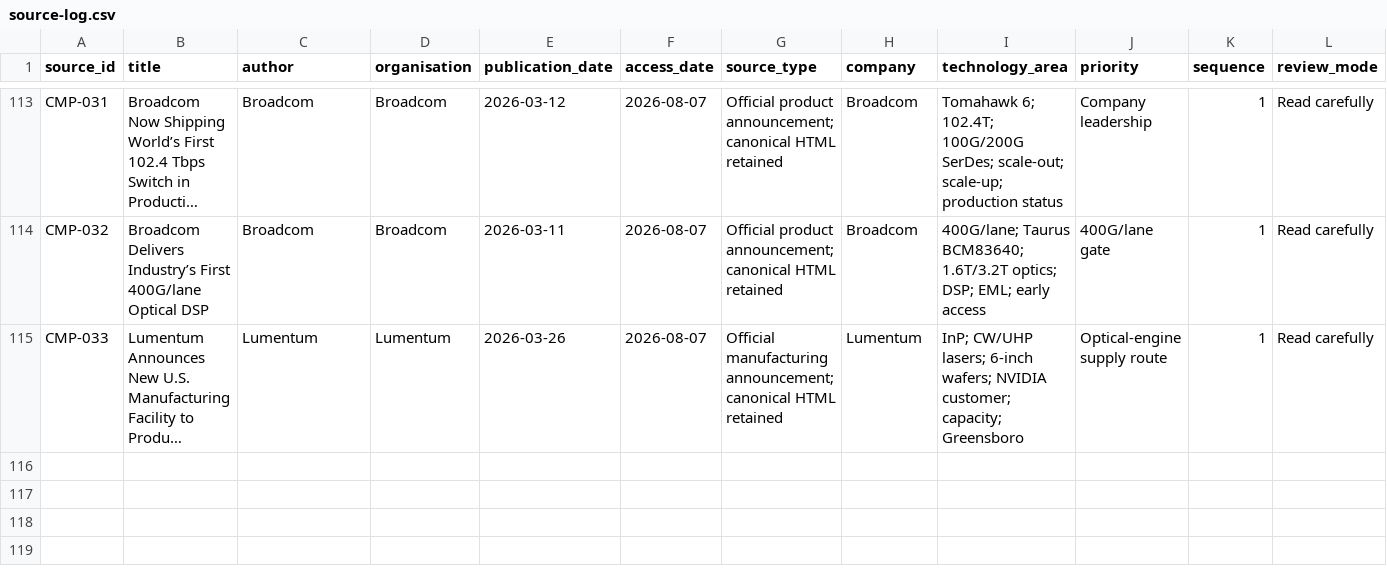
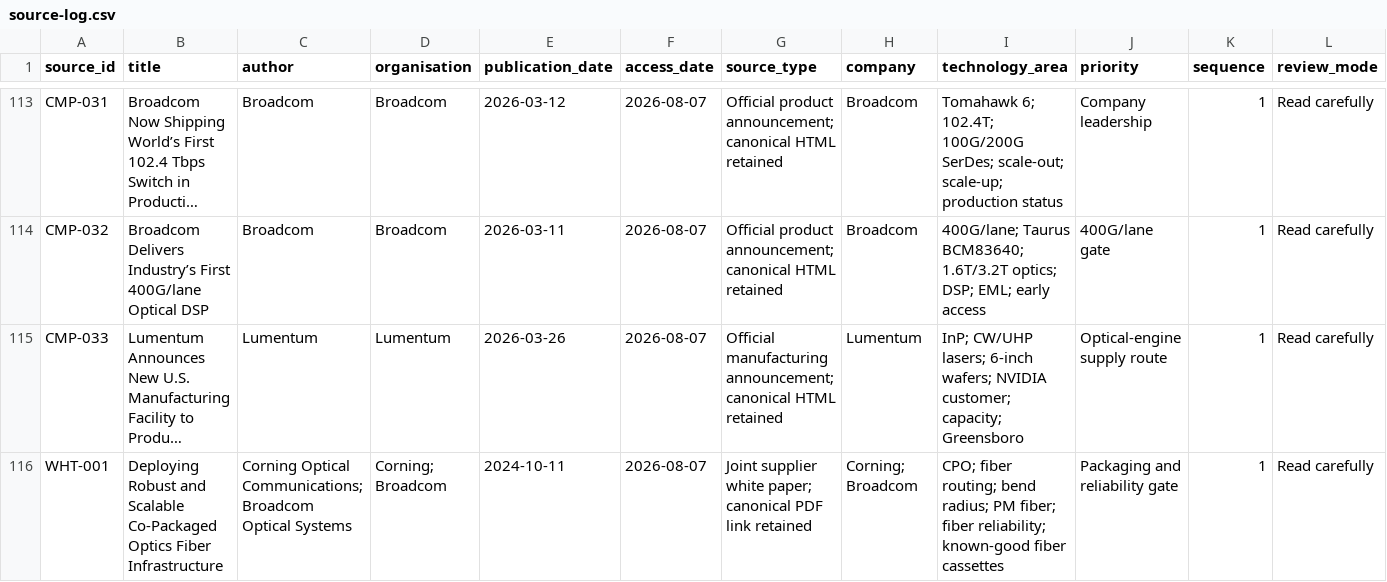
Before and after one commit to Nur-Alp/cpo-research-private, a CSV file: 01-sources/source-log.csv, drawn as a sheet; only a part is shown, gaps mark what is left out; long unchanged cells end in …; rows hold the shown columns only; the diff names each change by its address in the sheet, - before the commit and + after, or states it on an @@ line.

```diff
--- a/01-sources/source-log.csv
+++ b/01-sources/source-log.csv
+row 116: WHT-001 | Deploying Robust and Scalable Co-Packaged Optics Fiber Infrastructure | Corning Optical Communications; Broadcom Optical Systems | Corning; Broadcom | 2024-10-11 | 2026-08-07 | Joint supplier white paper; canonical PDF link retained | Corning; Broadcom | CPO; fiber routing; bend radius; PM fiber; fiber reliability; known-good fiber cassettes | Packaging and reliability gate | 1 | Read carefully
```
Also changed, not shown: 01-sources/claim-ledger.csv, 2 other files.
